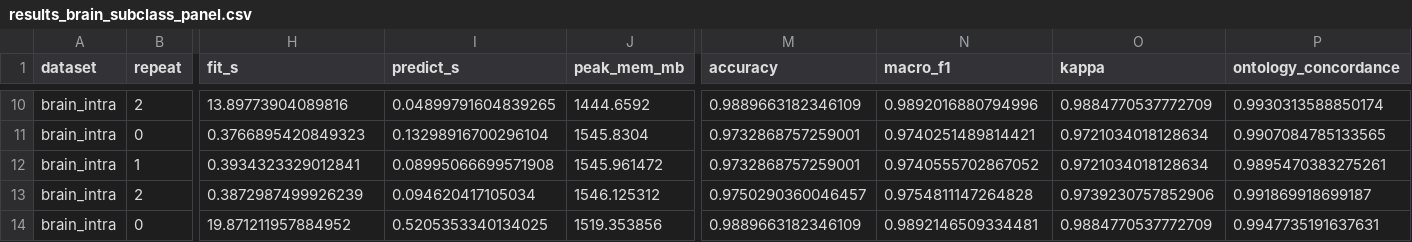
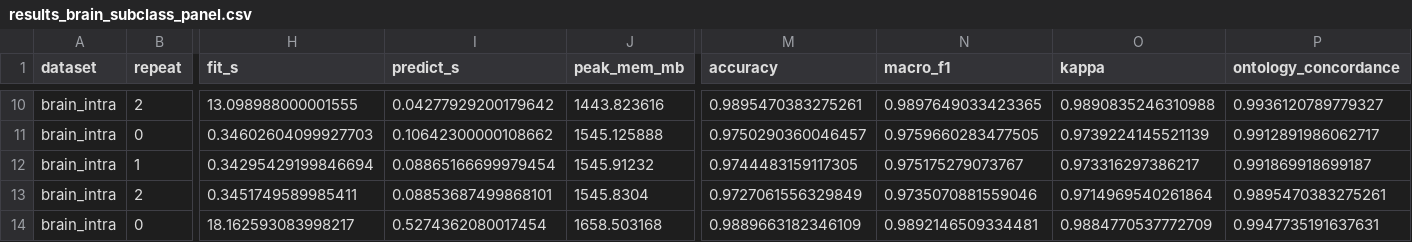
Before and after one commit to iandriver/actinn-jax-benchmark, a CSV file: docs/results_brain_subclass_panel.csv, drawn as a sheet; only a part is shown, gaps mark what is left out; the diff covers the shown part only; the diff names each change by its address in the sheet, - before the commit and + after, or states it on an @@ line.

```diff
--- a/docs/results_brain_subclass_panel.csv
+++ b/docs/results_brain_subclass_panel.csv
-H10 (fit_s): 13.89773904089816
+H10 (fit_s): 13.098988000001555
-I10 (predict_s): 0.04899791604839265
+I10 (predict_s): 0.04277929200179642
-J10 (peak_mem_mb): 1444.6592
+J10 (peak_mem_mb): 1443.823616
-M10 (accuracy): 0.9889663182346109
+M10 (accuracy): 0.9895470383275261
-N10 (macro_f1): 0.9892016880794996
+N10 (macro_f1): 0.9897649033423365
-O10 (kappa): 0.9884770537772709
+O10 (kappa): 0.9890835246310988
-P10 (ontology_concordance): 0.9930313588850174
+P10 (ontology_concordance): 0.9936120789779327
-H11 (fit_s): 0.3766895420849323
+H11 (fit_s): 0.34602604099927703
-I11 (predict_s): 0.13298916700296104
+I11 (predict_s): 0.10642300000108662
-J11 (peak_mem_mb): 1545.8304
+J11 (peak_mem_mb): 1545.125888
-M11 (accuracy): 0.9732868757259001
+M11 (accuracy): 0.9750290360046457
-N11 (macro_f1): 0.9740251489814421
+N11 (macro_f1): 0.9759660283477505
-O11 (kappa): 0.9721034018128634
+O11 (kappa): 0.9739224145521139
-P11 (ontology_concordance): 0.9907084785133565
+P11 (ontology_concordance): 0.9912891986062717
-H12 (fit_s): 0.3934323329012841
+H12 (fit_s): 0.34295429199846694
-I12 (predict_s): 0.08995066699571908
+I12 (predict_s): 0.08865166699979454
-J12 (peak_mem_mb): 1545.961472
+J12 (peak_mem_mb): 1545.91232
-M12 (accuracy): 0.9732868757259001
+M12 (accuracy): 0.9744483159117305
-N12 (macro_f1): 0.9740555702867052
+N12 (macro_f1): 0.975175279073767
-O12 (kappa): 0.9721034018128634
+O12 (kappa): 0.973316297386217
-P12 (ontology_concordance): 0.9895470383275261
+P12 (ontology_concordance): 0.991869918699187
-H13 (fit_s): 0.3872987499926239
+H13 (fit_s): 0.3451749589985411
-I13 (predict_s): 0.094620417105034
+I13 (predict_s): 0.08853687499868101
-J13 (peak_mem_mb): 1546.125312
+J13 (peak_mem_mb): 1545.8304
-M13 (accuracy): 0.9750290360046457
+M13 (accuracy): 0.9727061556329849
-N13 (macro_f1): 0.9754811147264828
+N13 (macro_f1): 0.9735070881559046
-O13 (kappa): 0.9739230757852906
+O13 (kappa): 0.9714969540261864
-P13 (ontology_concordance): 0.991869918699187
+P13 (ontology_concordance): 0.9895470383275261
-H14 (fit_s): 19.871211957884952
+H14 (fit_s): 18.162593083998217
-I14 (predict_s): 0.5205353340134025
+I14 (predict_s): 0.5274362080017454
-J14 (peak_mem_mb): 1519.353856
+J14 (peak_mem_mb): 1658.503168
```
Also changed, not shown: 118 edited cells elsewhere in this file, docs/results_brain_cluster_panel.csv, docs/results_paper_matrix_unified.csv, 39 other files.
